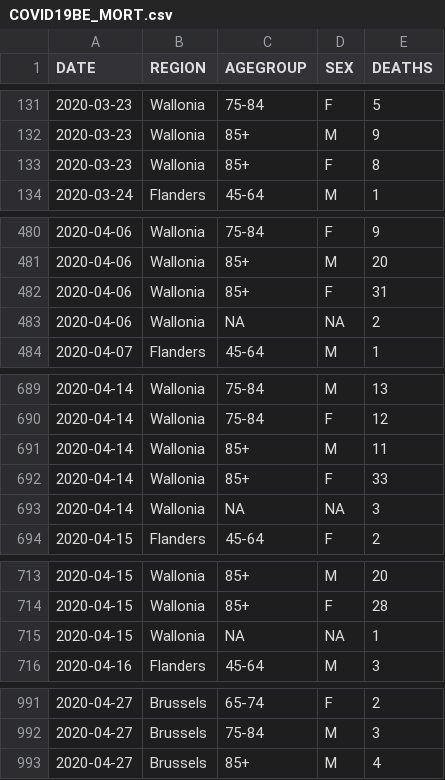
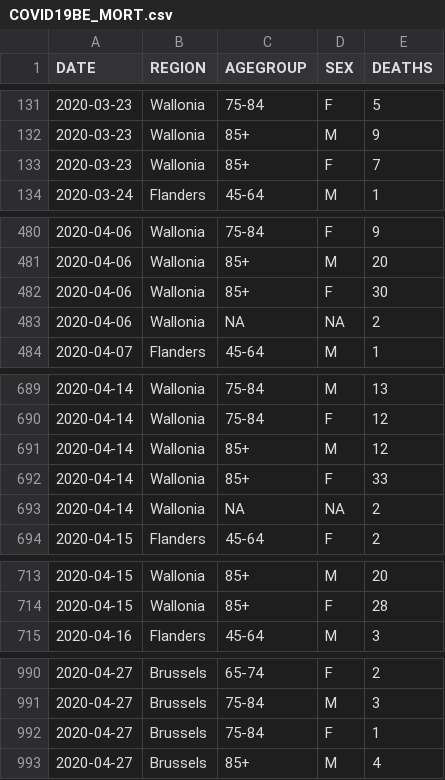
Before and after one commit to pdebuyl/sciensano-covid-19-data, a CSV file: data/COVID19BE_MORT.csv, drawn as a sheet; only a part is shown, gaps mark what is left out; the diff covers the shown part only.

```diff
--- a/data/COVID19BE_MORT.csv
+++ b/data/COVID19BE_MORT.csv
@@ -132,3 +132,3 @@
 "2020-03-23","Wallonia","85+","M",9
-"2020-03-23","Wallonia","85+","F",8
+"2020-03-23","Wallonia","85+","F",7
 "2020-03-24","Flanders","45-64","M",1
@@ -481,3 +481,3 @@
 "2020-04-06","Wallonia","85+","M",20
-"2020-04-06","Wallonia","85+","F",31
+"2020-04-06","Wallonia","85+","F",30
 "2020-04-06","Wallonia",NA,NA,2
@@ -690,5 +690,5 @@
 "2020-04-14","Wallonia","75-84","F",12
-"2020-04-14","Wallonia","85+","M",11
+"2020-04-14","Wallonia","85+","M",12
 "2020-04-14","Wallonia","85+","F",33
-"2020-04-14","Wallonia",NA,NA,3
+"2020-04-14","Wallonia",NA,NA,2
 "2020-04-15","Flanders","45-64","F",2
@@ -714,3 +714,2 @@
 "2020-04-15","Wallonia","85+","F",28
-"2020-04-15","Wallonia",NA,NA,1
 "2020-04-16","Flanders","45-64","M",3
@@ -992,2 +991,3 @@
 "2020-04-27","Brussels","75-84","M",3
+"2020-04-27","Brussels","75-84","F",1
 "2020-04-27","Brussels","85+","M",4
```
Also changed, not shown: 32 added rows and 11 edited cells elsewhere in this file, data/COVID19BE_CASES_MUNI_CUM.csv, data/COVID19BE_HOSP.csv, 10 other files.
